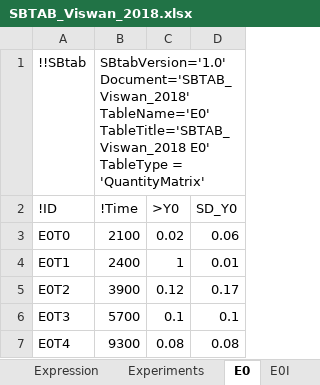
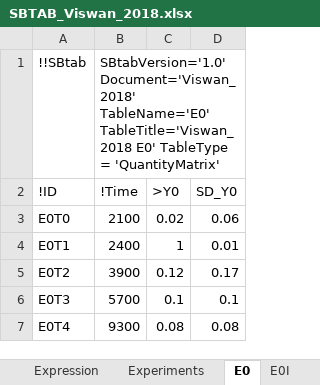
Before and after one commit to jpgsantos/Model_Viswan_2018, an Excel workbook: SBTAB_Viswan_2018.xlsx, sheet E0, drawn as a sheet; values as stored, in another font and other column widths than the file's, no borders; the diff names each change by its address in the sheet, - before the commit and + after, or states it on an @@ line.

Commit message:
Remove SBtab_ from the name inside the excel files

```diff
--- a/SBTAB_Viswan_2018.xlsx (sheet E0)
+++ b/SBTAB_Viswan_2018.xlsx (sheet E0)
-B1 (!Time): SBtabVersion='1.0' Document='SBTAB_Viswan_2018' TableName='E0' TableTitle='SBTAB_Viswan_2018 E0' TableType…
+B1 (!Time): SBtabVersion='1.0' Document='Viswan_2018' TableName='E0' TableTitle='Viswan_2018 E0' TableType…
```
Also changed, not shown: sheet E0I, sheet E1I, sheet Compartment, sheet Expression, sheet Defaults, sheet E1, 5 more sheets, SBTAB_Viswan_2018_optimized.xlsx, SBTAB_Viswan_2018_subset.xlsx, 1 other file.
